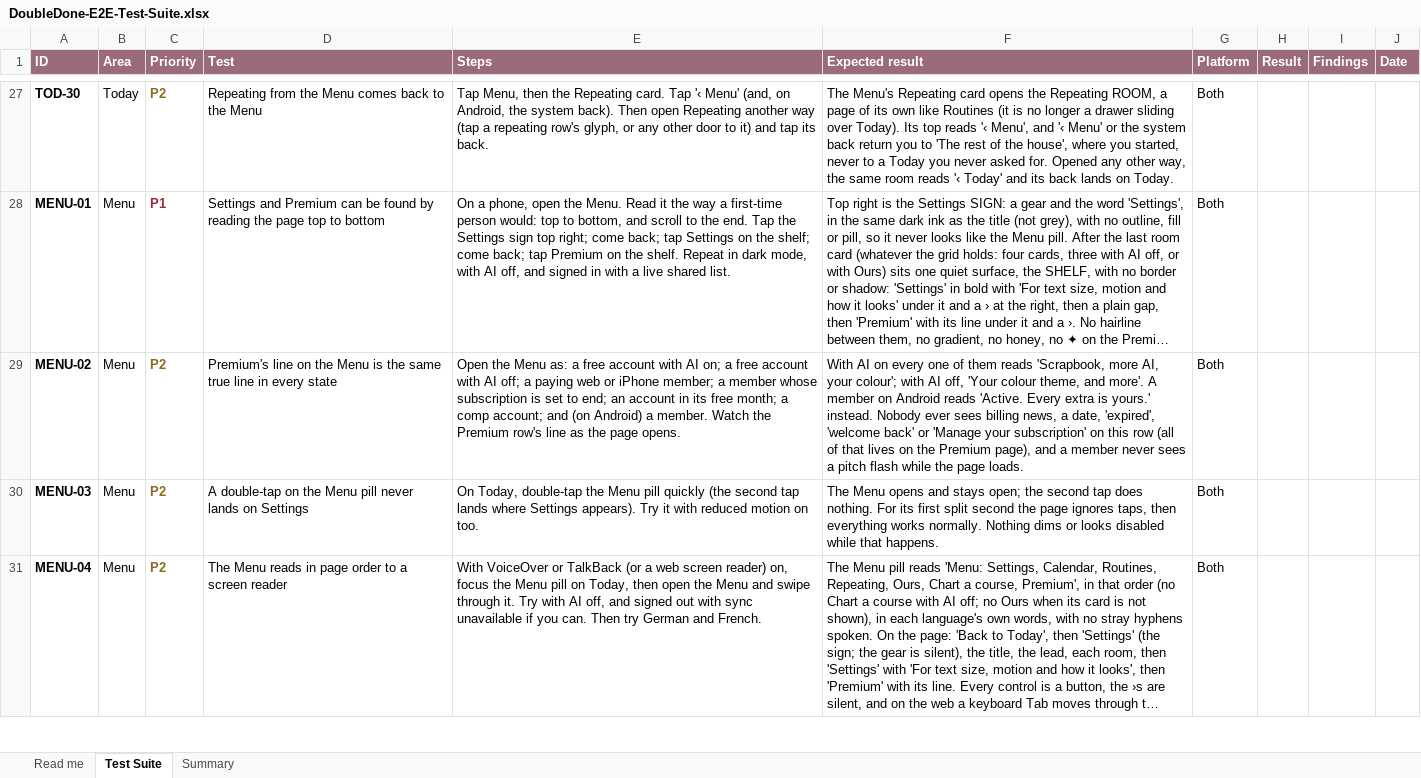
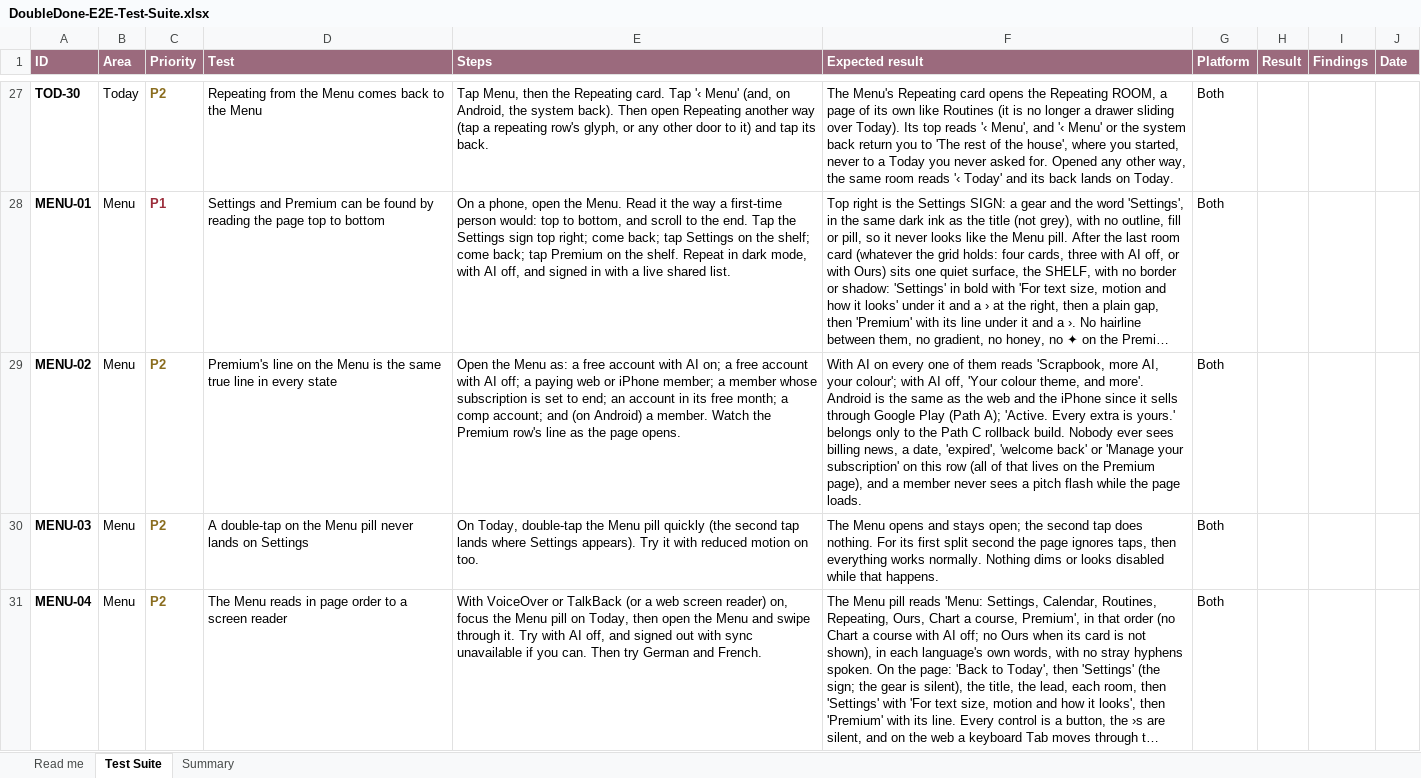
Before and after one commit to melroyds/doubledone, an Excel workbook: docs/qa/DoubleDone-E2E-Test-Suite.xlsx, sheet Test Suite, drawn as a sheet; only a part is shown, gaps mark what is left out; long unchanged cells end in …; values as stored, in another font and other column widths than the file's, no borders; conditional formats not drawn; the diff covers the shown part only; the diff names each change by its address in the sheet, - before the commit and + after, or states it on an @@ line.

```diff
--- a/docs/qa/DoubleDone-E2E-Test-Suite.xlsx (sheet Test Suite)
+++ b/docs/qa/DoubleDone-E2E-Test-Suite.xlsx (sheet Test Suite)
-F29 (Expected result): …and more'. A member on Android reads 'Active. Every extra is yours.' instead. Nobody ever…
+F29 (Expected result): …and more'. Android is the same as the web and the iPhone since it sells through Google Play (Path A); 'Active. Every extra is yours.' belongs only to the Path C rollback build. Nobody ever…
```
Also changed, not shown: 14 added rows and 12 edited cells elsewhere in this sheet, sheet Summary, 49 other files.
